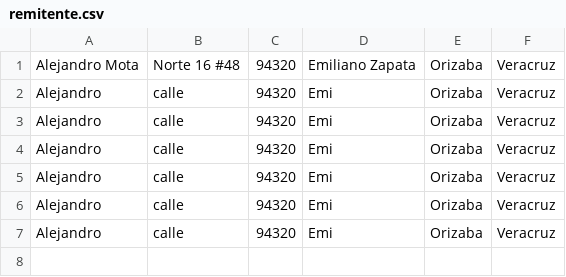
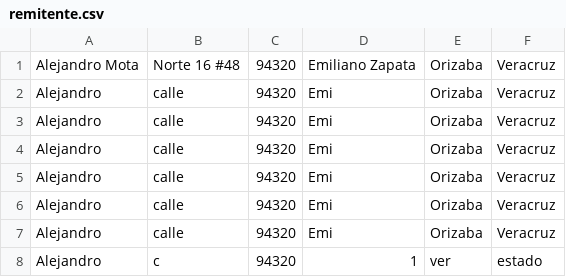
Before and after one commit to SolucionesMota/Clients, a CSV file: FastMailService/backend/db/remitente.csv, drawn as a sheet.

```diff
--- a/FastMailService/backend/db/remitente.csv
+++ b/FastMailService/backend/db/remitente.csv
@@ -7 +7,2 @@ Alejandro,calle,94320,Emi,Orizaba,Veracruz
 Alejandro,calle,94320,Emi,Orizaba,Veracruz
+Alejandro,c,94320,1,ver,estado
```
Also changed, not shown: FastMailService/backend/db/destinatario.csv, 1 other file.
